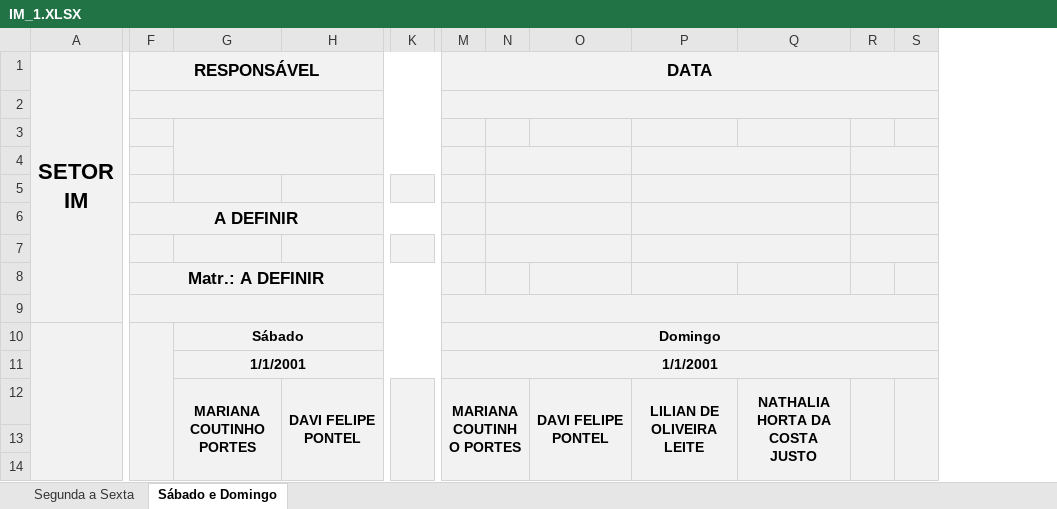
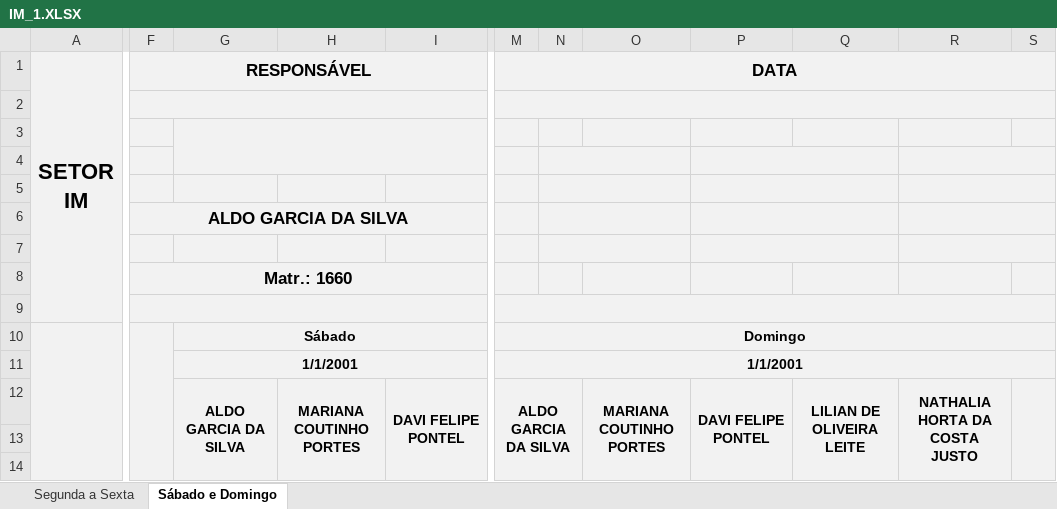
Before and after one commit to flipbit03/sisaprop, an Excel workbook: outputs/autoaprop.xlsx/autoapropxlsx/IM_1.XLSX, sheet Sábado e Domingo, drawn as a sheet; only a part is shown, gaps mark what is left out; values as stored, in another font and other column widths than the file's, no borders; removed rows and columns are numbered as before the commit, all else as after; the diff covers the shown part only; the diff names each change by its address in the sheet, - before the commit and + after, or states it on an @@ line.

```diff
--- a/outputs/autoaprop.xlsx/autoapropxlsx/IM_1.XLSX (sheet Sábado e Domingo)
+++ b/outputs/autoaprop.xlsx/autoapropxlsx/IM_1.XLSX (sheet Sábado e Domingo)
+column G, rows 10-12: Sábado | 1/1/2001 | ALDO GARCIA DA SILVA
-column K, empty
+column O, row 12: MARIANA COUTINHO PORTES
-column R, empty
-G3:K4 merged
-N4:O4 merged
+N4:O4 merged
+P4:Q4 merged
-P4:Q4 merged
+R4:S4 merged
-N5:O5 merged
+N5:O5 merged
+P5:Q5 merged
-P5:Q5 merged
+R5:S5 merged
-F6 (RESPONSÁVEL): A DEFINIR
+F6 (RESPONSÁVEL): ALDO GARCIA DA SILVA
-N6:O6 merged
+N6:O6 merged
+P6:Q6 merged
-P6:Q6 merged
+R6:S6 merged
-N7:O7 merged
+N7:O7 merged
+P7:Q7 merged
-P7:Q7 merged
+R7:S7 merged
-F8 (RESPONSÁVEL): Matr.: A DEFINIR
+F8 (RESPONSÁVEL): Matr.: 1660
-H10: Sábado
+H10: (empty)
-G10:L10 merged
-H11: 1/1/2001
+H11: (empty)
-G11:L11 merged
-M12 (DATA): MARIANA COUTINHO PORTES
+M12 (DATA): ALDO GARCIA DA SILVA
```
Also changed, not shown: 1 edited cell elsewhere in this sheet, sheet Segunda a Sexta, formulas that keep their value, maps/autoaprop.xlsx, outputs/autoaprop.xlsx/autoapropxlsx/IMP.XLSX, 3 other files.
